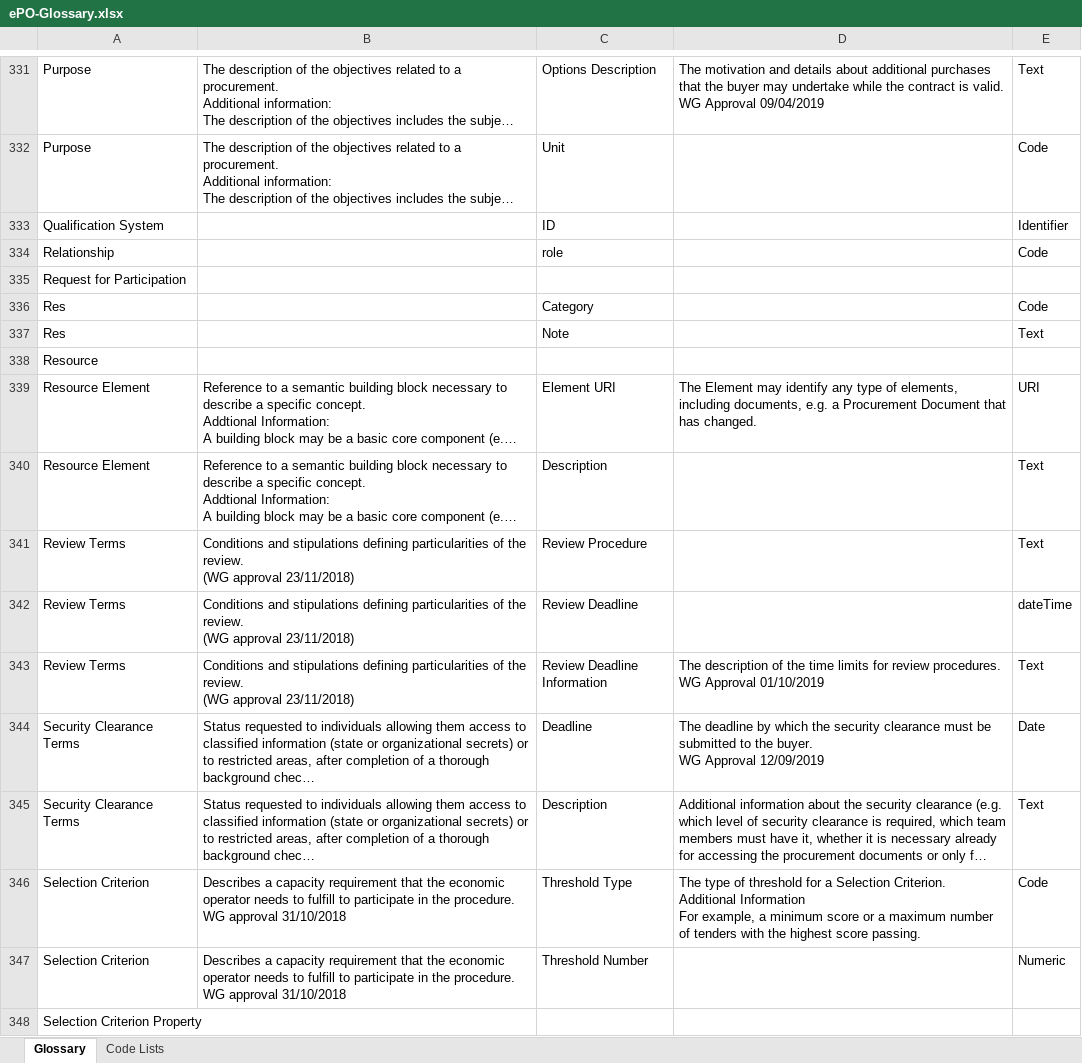
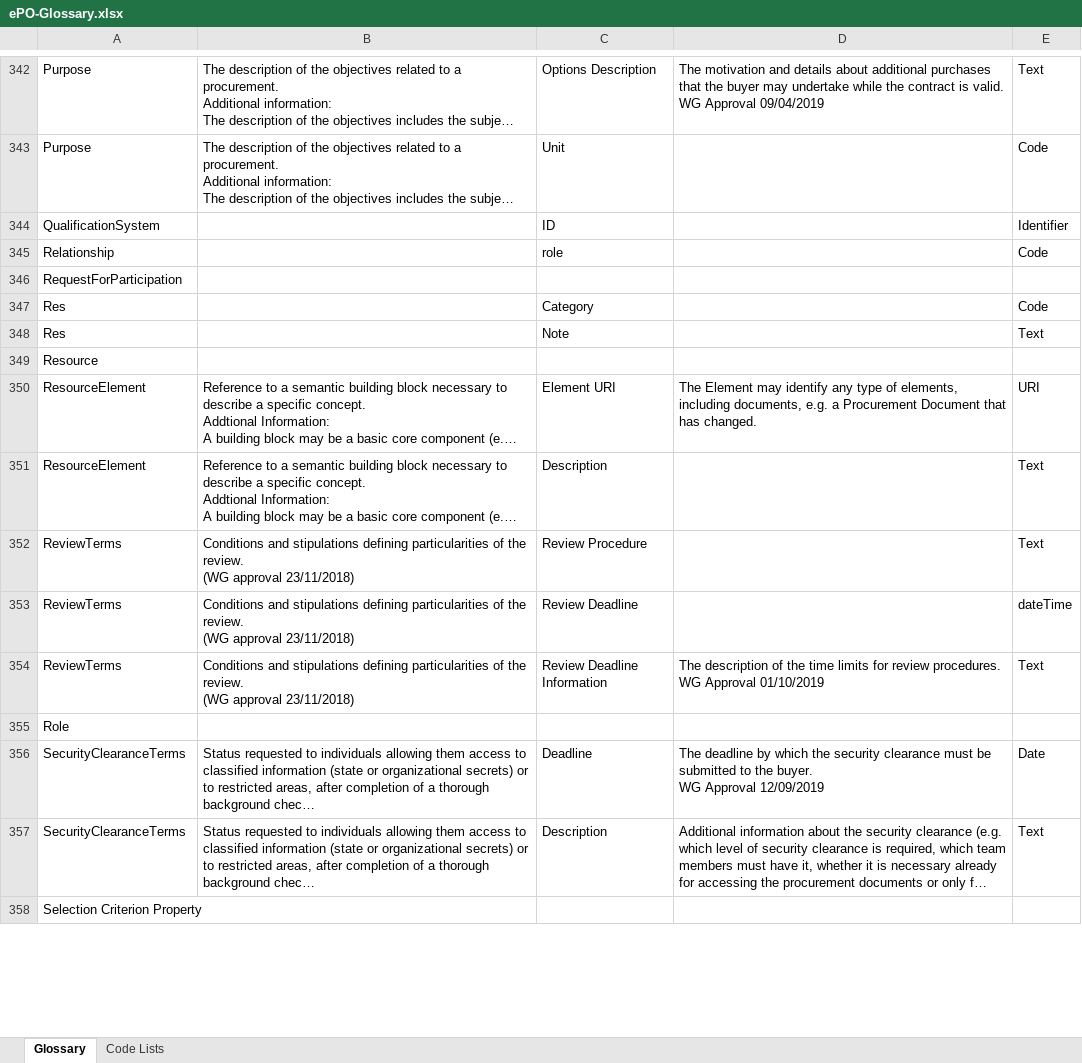
Before and after one commit to OP-TED/ePO, an Excel workbook: v2.0.1/02-Glossary/ePO-Glossary.xlsx, sheet Glossary, drawn as a sheet; only a part is shown, gaps mark what is left out; long unchanged cells end in …; values as stored, in another font and other column widths than the file's, no borders; table styles not drawn; removed rows and columns are numbered as before the commit, all else as after; ↵ is a line break in a cell; the diff covers the shown part only; the diff names each change by its address in the sheet, - before the commit and + after, or states it on an @@ line.

```diff
--- a/v2.0.1/02-Glossary/ePO-Glossary.xlsx (sheet Glossary)
+++ b/v2.0.1/02-Glossary/ePO-Glossary.xlsx (sheet Glossary)
-A344: Qualification System
+A344: QualificationSystem
-A346: Request for Participation
+A346: RequestForParticipation
-A350:A351: Resource Element
+A350:A351: ResourceElement
-A352:A354: Review Terms
+A352:A354: ReviewTerms
+row 355: Role
-A356:A357: Security Clearance Terms
+A356:A357: SecurityClearanceTerms
-row 346: Selection Criterion | Describes a capacity requirement that the economic operator needs to fulfill to participate in the procedure. ↵ WG approval 31/10/2018 | Threshold Type | The type of threshold for a Selection Criterion. ↵ Additional Information ↵ For example, a minimum score or a maximum number of tenders with the highest score passing. | Code
-row 347: Selection Criterion | Describes a capacity requirement that the economic operator needs to fulfill to participate in the procedure. ↵ WG approval 31/10/2018 | Threshold Number |  | Numeric
```
Also changed, not shown: 55 added rows, 40 removed rows, 1 moved row and 207 edited cells elsewhere in this sheet, sheet Code Lists, v2.0.1/03-Analysis and design/Mappings/Ontology_eForms_Mapping_New Regulation.xlsx, 4 other files.
